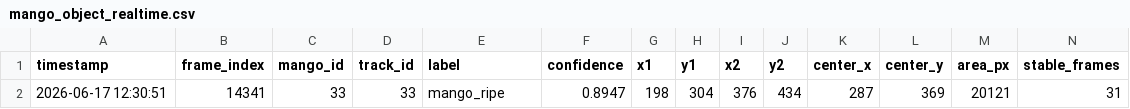
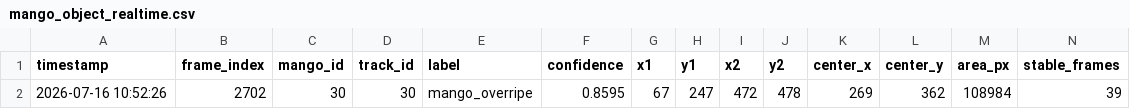
Before and after one commit to R0SEele/ELF2, a CSV file: datas/csv/mango_object_realtime.csv, drawn as a sheet; only a part is shown; removed rows and columns are numbered as before the commit, all else as after; rows hold the shown columns only; the diff names each change by its address in the sheet, - before the commit and + after, or states it on an @@ line.

```diff
--- a/datas/csv/mango_object_realtime.csv
+++ b/datas/csv/mango_object_realtime.csv
-row 2: 2026-06-17 12:30:51 | 14341 | 33 | 33 | mango_ripe | 0.8947 | 198 | 304 | 376 | 434 | 287 | 369 | 20121 | 31
+row 2: 2026-07-16 10:52:26 | 2702 | 30 | 30 | mango_overripe | 0.8595 | 67 | 247 | 472 | 478 | 269 | 362 | 108984 | 39
```
Also changed, not shown: datas/csv/mango_batch_summary.csv, datas/csv/mango_quality_realtime.csv, 35 other files.
